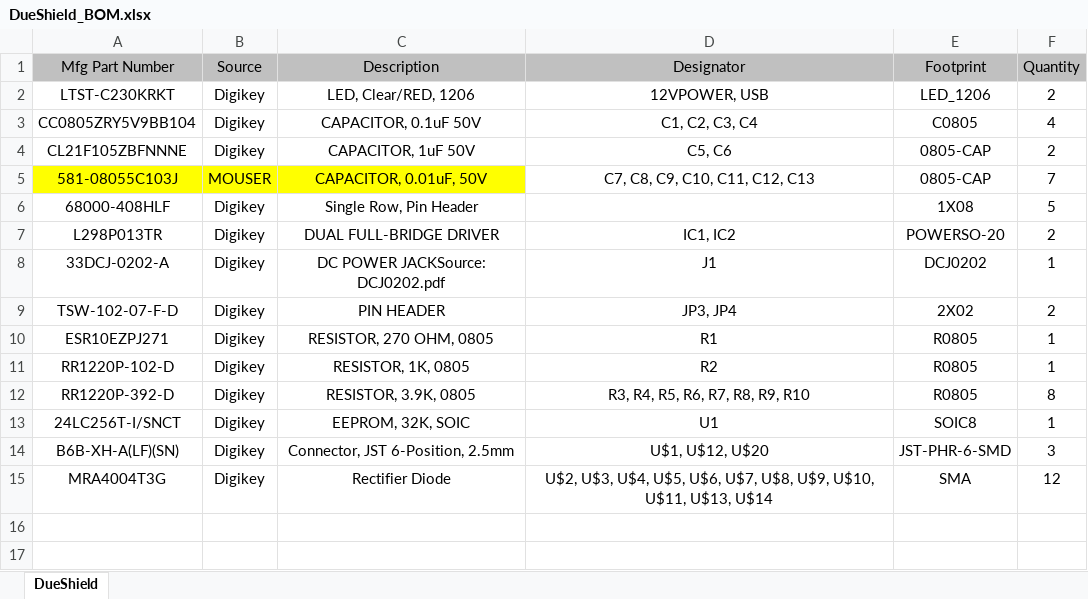
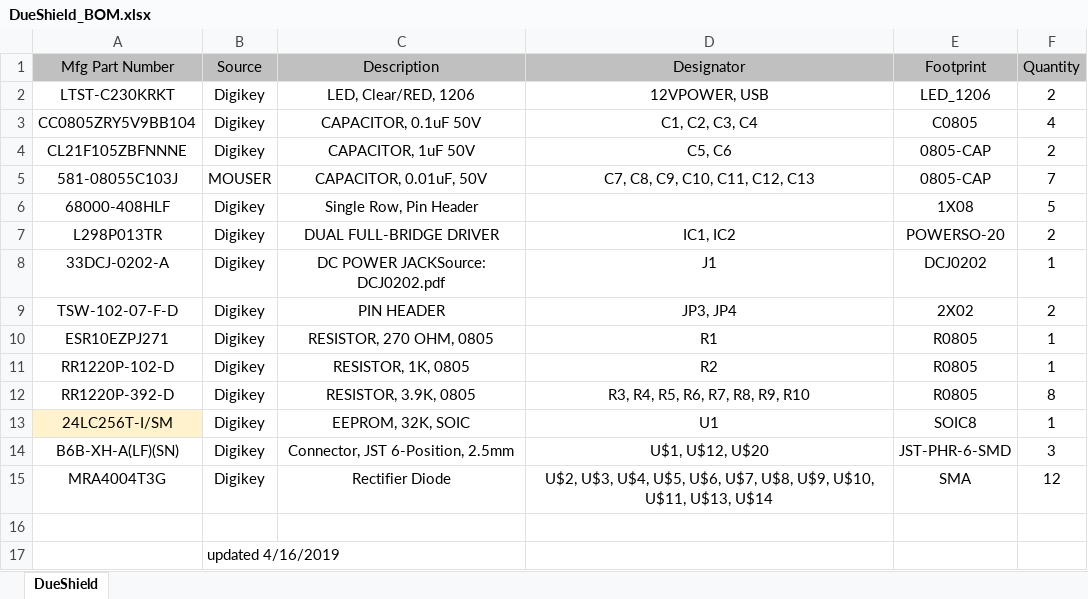
Before and after one commit to ldocull/MaslowDue, an Excel workbook: Electronics/DueShield_BOM.xlsx, sheet DueShield, drawn as a sheet; values as stored, in another font and other column widths than the file's, no borders; charts and pictures not drawn; the diff names each change by its address in the sheet, - before the commit and + after, or states it on an @@ line.

Commit message:
Updated P/N on EEPROM for proper package style

```diff
--- a/Electronics/DueShield_BOM.xlsx (sheet DueShield)
+++ b/Electronics/DueShield_BOM.xlsx (sheet DueShield)
-A5:C5 fill: #FFFF00
+A5:C5 fill: none
-A13 (Mfg Part Number): 24LC256T-I/SNCT
+A13 (Mfg Part Number): 24LC256T-I/SM
-A13 fill: none
+A13 fill: #FFF2CC
+row 16: (empty)
+row 17:  | updated 4/16/2019
```
